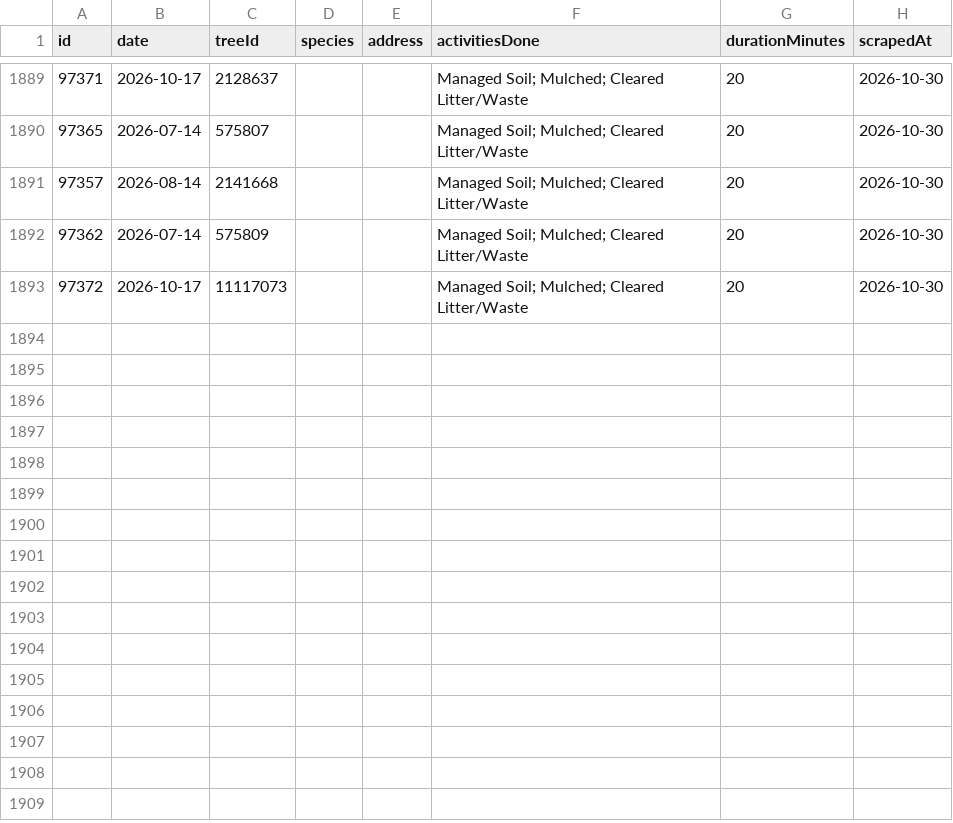
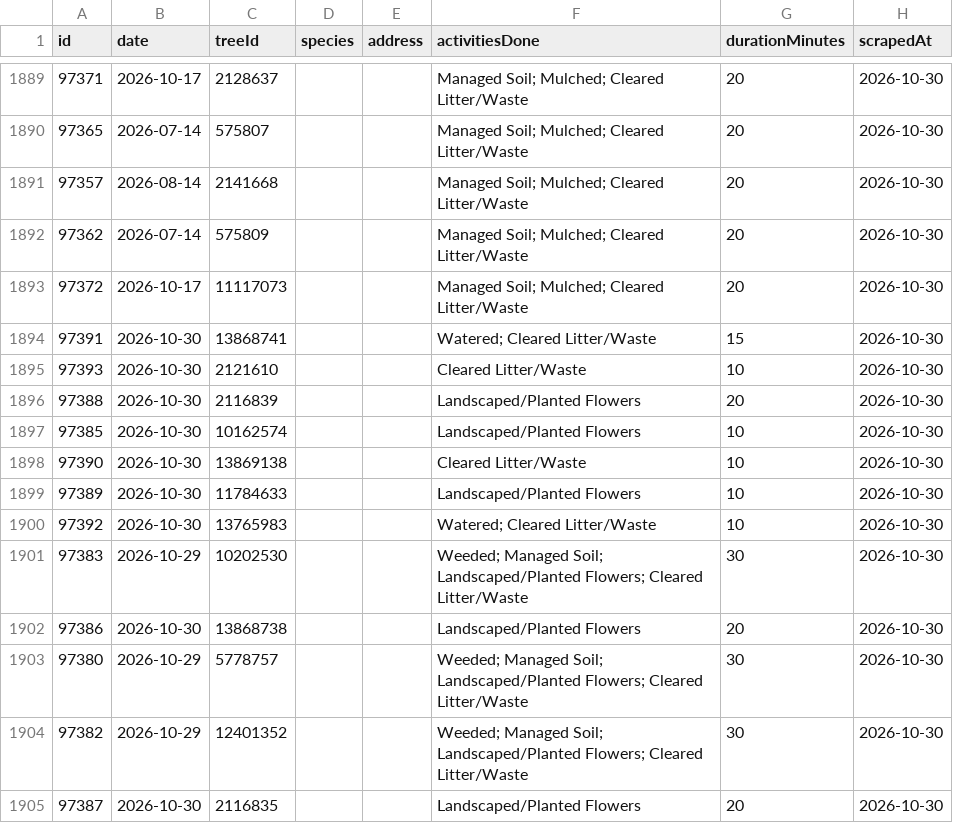
Before and after one commit to hadas-lesecologycenter/nyc-tree-dashboard, a CSV file: data/activities.csv, drawn as a sheet; only a part is shown, gaps mark what is left out; the diff names each change by its address in the sheet, - before the commit and + after, or states it on an @@ line.

Commit message:
Sync 2026-10-30 (+12 activities)

```diff
--- a/data/activities.csv
+++ b/data/activities.csv
+row 1894: 97391 | 2026-10-30 | 13868741 |  |  | Watered; Cleared Litter/Waste | 15 | 2026-10-30
+row 1895: 97393 | 2026-10-30 | 2121610 |  |  | Cleared Litter/Waste | 10 | 2026-10-30
+row 1896: 97388 | 2026-10-30 | 2116839 |  |  | Landscaped/Planted Flowers | 20 | 2026-10-30
+row 1897: 97385 | 2026-10-30 | 10162574 |  |  | Landscaped/Planted Flowers | 10 | 2026-10-30
+row 1898: 97390 | 2026-10-30 | 13869138 |  |  | Cleared Litter/Waste | 10 | 2026-10-30
+row 1899: 97389 | 2026-10-30 | 11784633 |  |  | Landscaped/Planted Flowers | 10 | 2026-10-30
+row 1900: 97392 | 2026-10-30 | 13765983 |  |  | Watered; Cleared Litter/Waste | 10 | 2026-10-30
+row 1901: 97383 | 2026-10-29 | 10202530 |  |  | Weeded; Managed Soil; Landscaped/Planted Flowers; Cleared Litter/Waste | 30 | 2026-10-30
+row 1902: 97386 | 2026-10-30 | 13868738 |  |  | Landscaped/Planted Flowers | 20 | 2026-10-30
+row 1903: 97380 | 2026-10-29 | 5778757 |  |  | Weeded; Managed Soil; Landscaped/Planted Flowers; Cleared Litter/Waste | 30 | 2026-10-30
+row 1904: 97382 | 2026-10-29 | 12401352 |  |  | Weeded; Managed Soil; Landscaped/Planted Flowers; Cleared Litter/Waste | 30 | 2026-10-30
+row 1905: 97387 | 2026-10-30 | 2116835 |  |  | Landscaped/Planted Flowers | 20 | 2026-10-30
```
